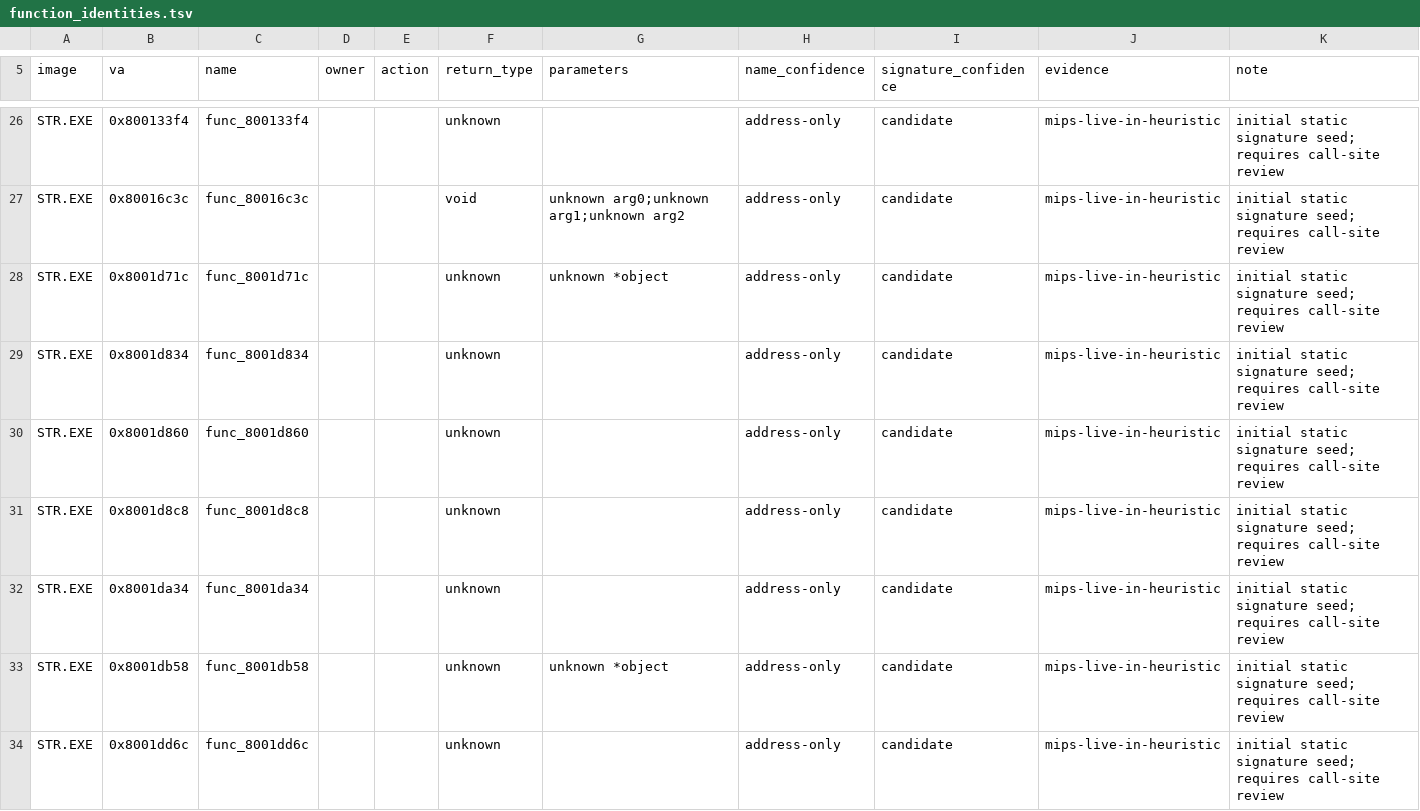
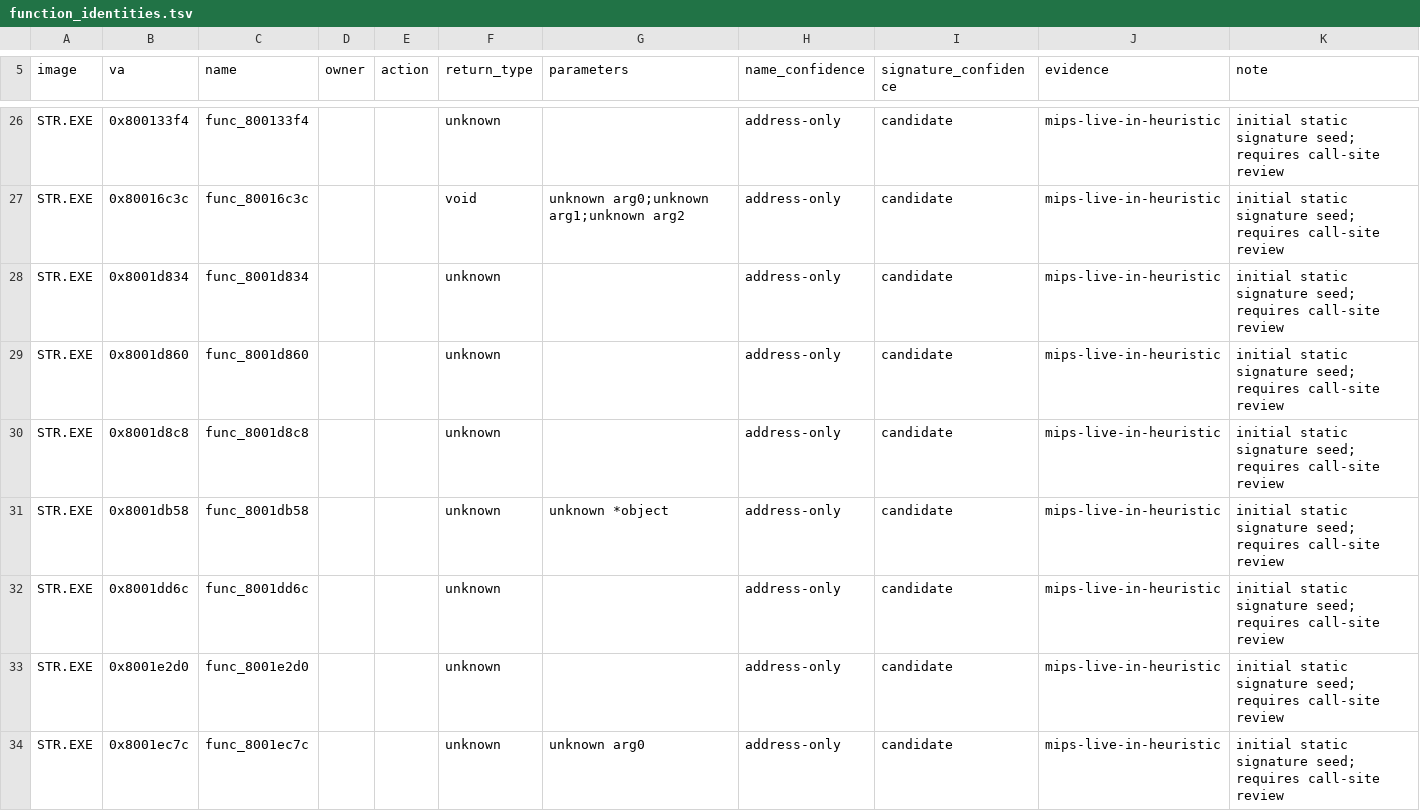
Before and after one commit to Voicedrew11/shadow-tower-decomp, a TSV file: config/retail/function_identities.tsv, drawn as a sheet; only a part is shown, gaps mark what is left out; the shorter side is filled out with more unchanged rows; the diff covers the shown part only; the diff names each change by its address in the sheet, - before the commit and + after, or states it on an @@ line.

```diff
--- a/config/retail/function_identities.tsv
+++ b/config/retail/function_identities.tsv
-row 28: STR.EXE | 0x8001d71c | func_8001d71c |  |  | unknown | unknown *object | address-only | candidate | mips-live-in-heuristic | initial static signature seed; requires call-site review
-row 32: STR.EXE | 0x8001da34 | func_8001da34 |  |  | unknown |  | address-only | candidate | mips-live-in-heuristic | initial static signature seed; requires call-site review
```
Also changed, not shown: 18 removed rows elsewhere in this file, 4 other files.
